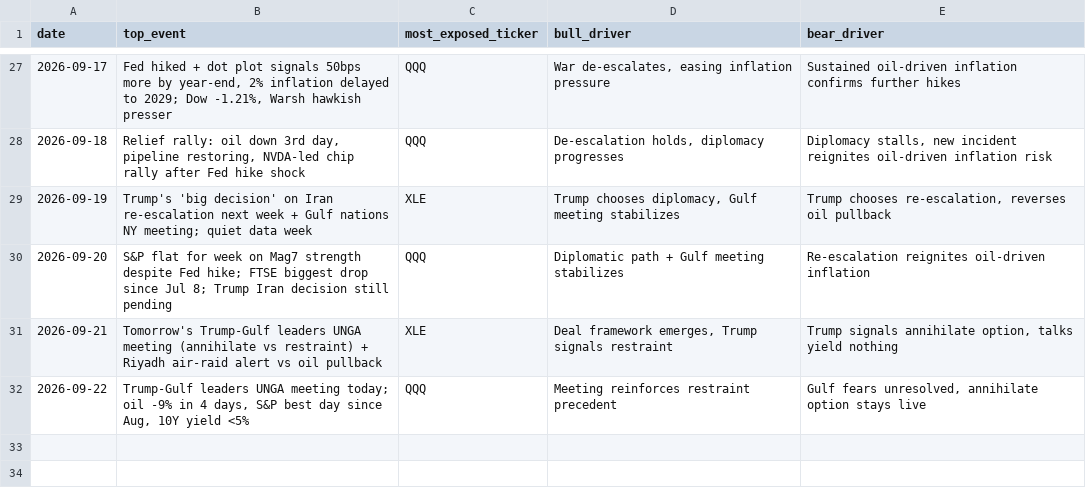
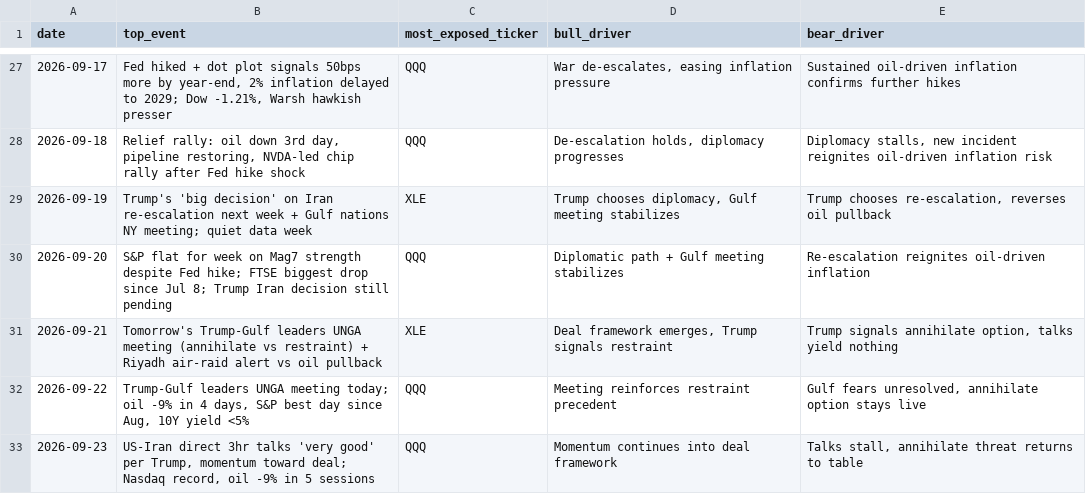
Before and after one commit to praxacharya/Kash_with_Codex_2026, a CSV file: market-tracker/outputs/log.csv, drawn as a sheet; only a part is shown, gaps mark what is left out.

```diff
--- a/market-tracker/outputs/log.csv
+++ b/market-tracker/outputs/log.csv
@@ -32 +32,2 @@ date,top_event,most_exposed_ticker,bull_driver,bear_driver
 2026-09-22,"Trump-Gulf leaders UNGA meeting today; oil -9% in 4 days, S&P best day since Aug, 10Y yield <5%",QQQ,"Meeting reinforces restraint precedent","Gulf fears unresolved, annihilate option stays live"
+2026-09-23,"US-Iran direct 3hr talks 'very good' per Trump, momentum toward deal; Nasdaq record, oil -9% in 5 sessions",QQQ,"Momentum continues into deal framework","Talks stall, annihilate threat returns to table"
```
Also changed, not shown: 1 other file.
